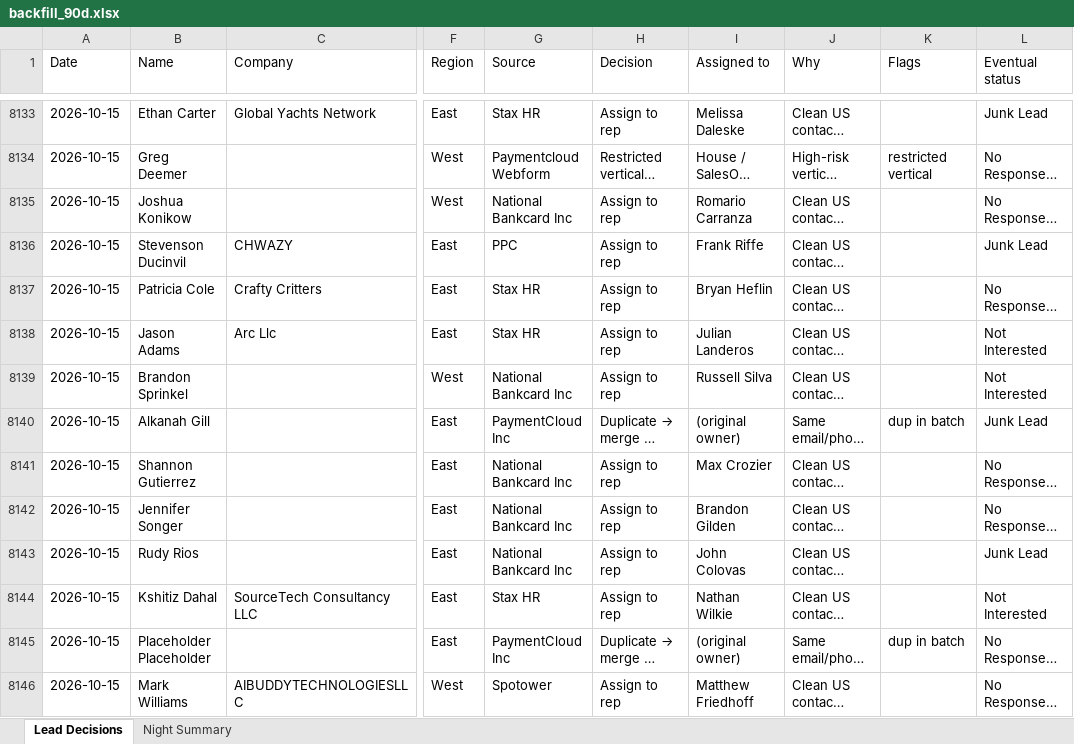
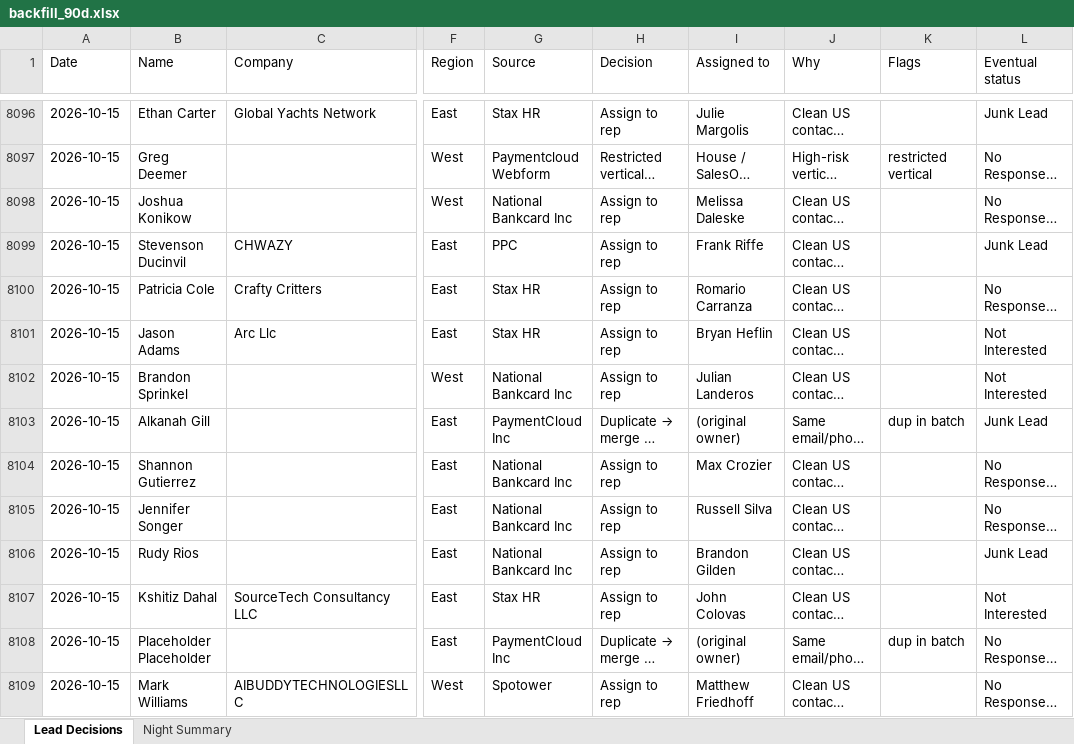
Before and after one commit to kurvnick/kurvpay-pcrep, an Excel workbook: logs/backfill_90d.xlsx, sheet Lead Decisions, drawn as a sheet; only a part is shown, gaps mark what is left out; long unchanged cells end in …; values as stored, in another font and other column widths than the file's, no cell formats; addresses are those after the commit; the diff covers the shown part only; the diff names each change by its address in the sheet, - before the commit and + after, or states it on an @@ line.

Commit message:
Decision log 2026-10-16

```diff
--- a/logs/backfill_90d.xlsx (sheet Lead Decisions)
+++ b/logs/backfill_90d.xlsx (sheet Lead Decisions)
-I8096 (Assigned to): Melissa Daleske
+I8096 (Assigned to): Julie Margolis
-I8098 (Assigned to): Romario Carranza
+I8098 (Assigned to): Melissa Daleske
-I8100 (Assigned to): Bryan Heflin
+I8100 (Assigned to): Romario Carranza
-I8101 (Assigned to): Julian Landeros
+I8101 (Assigned to): Bryan Heflin
-I8102 (Assigned to): Russell Silva
+I8102 (Assigned to): Julian Landeros
-I8105 (Assigned to): Brandon Gilden
+I8105 (Assigned to): Russell Silva
-I8106 (Assigned to): John Colovas
+I8106 (Assigned to): Brandon Gilden
-I8107 (Assigned to): Nathan Wilkie
+I8107 (Assigned to): John Colovas
```
Also changed, not shown: 82 added rows, 37 removed rows and 354 edited cells elsewhere in this sheet, sheet Night Summary, cell formats.
